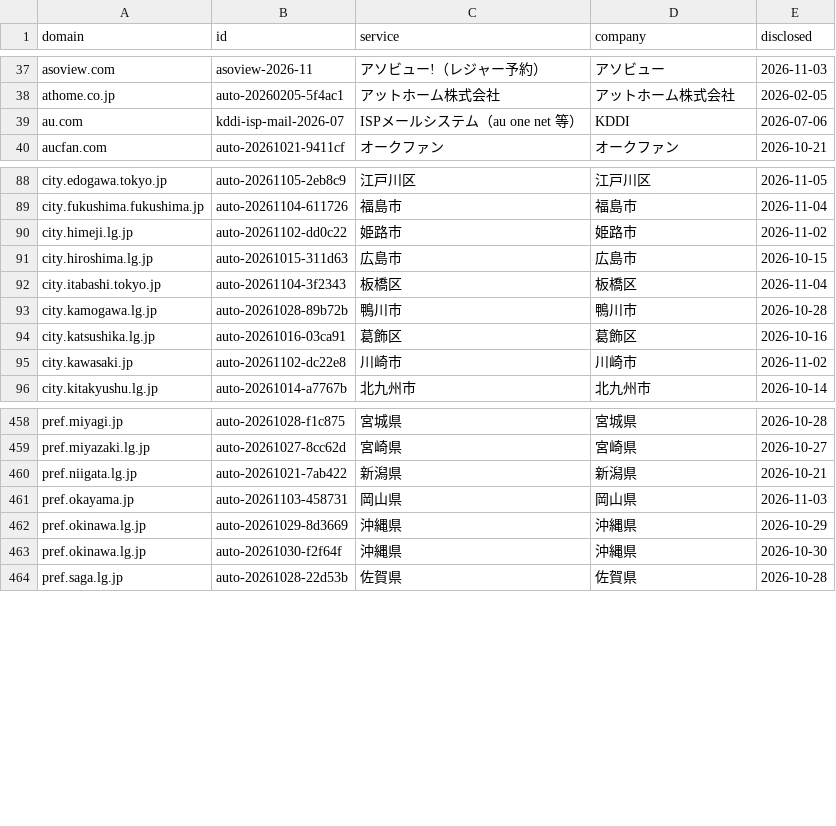
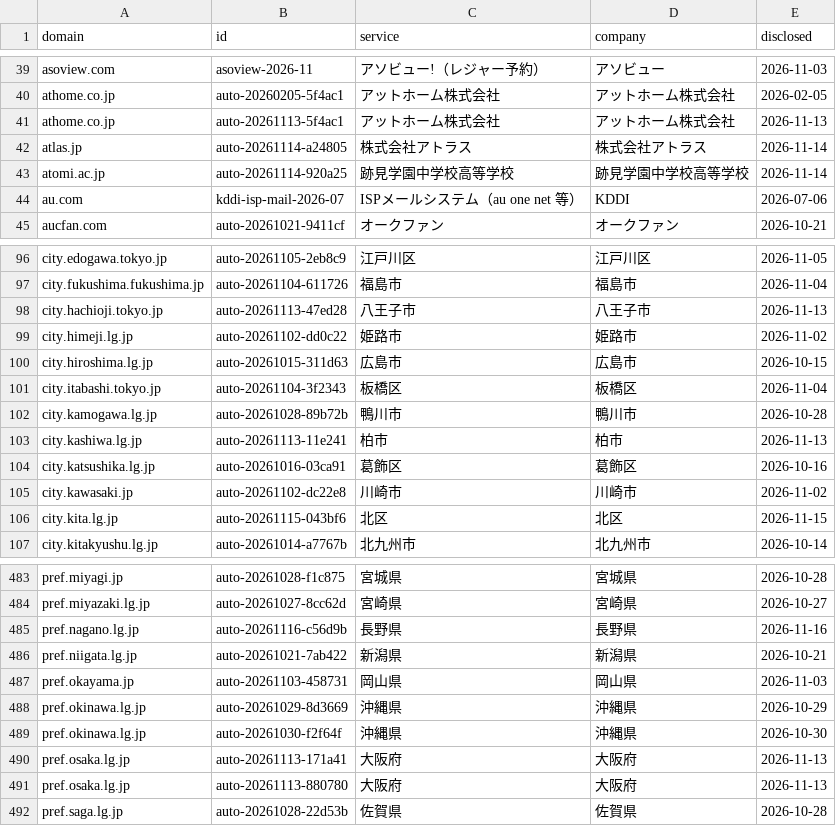
Before and after one commit to M2AI-jp/leakscan, a TSV file: data/domains.tsv, drawn as a sheet; only a part is shown, gaps mark what is left out; the diff covers the shown part only.

```diff
--- a/data/domains.tsv
+++ b/data/domains.tsv
@@ -38,2 +40,5 @@ asoview.com	asoview-2026-11	アソビュー!（レジャー予約）	アソビ
 athome.co.jp	auto-20260205-5f4ac1	アットホーム株式会社	アットホーム株式会社	2026-02-05
+athome.co.jp	auto-20261113-5f4ac1	アットホーム株式会社	アットホーム株式会社	2026-11-13
+atlas.jp	auto-20261114-a24805	株式会社アトラス	株式会社アトラス	2026-11-14
+atomi.ac.jp	auto-20261114-920a25	跡見学園中学校高等学校	跡見学園中学校高等学校	2026-11-14
 au.com	kddi-isp-mail-2026-07	ISPメールシステム（au one net 等）	KDDI	2026-07-06
@@ -89,2 +97,3 @@ city.edogawa.tokyo.jp	auto-20261105-2eb8c9	江戸川区	江戸川区	2026-11-05
 city.fukushima.fukushima.jp	auto-20261104-611726	福島市	福島市	2026-11-04
+city.hachioji.tokyo.jp	auto-20261113-47ed28	八王子市	八王子市	2026-11-13
 city.himeji.lg.jp	auto-20261102-dd0c22	姫路市	姫路市	2026-11-02
@@ -93,4 +102,6 @@ city.itabashi.tokyo.jp	auto-20261104-3f2343	板橋区	板橋区	2026-11-04
 city.kamogawa.lg.jp	auto-20261028-89b72b	鴨川市	鴨川市	2026-10-28
+city.kashiwa.lg.jp	auto-20261113-11e241	柏市	柏市	2026-11-13
 city.katsushika.lg.jp	auto-20261016-03ca91	葛飾区	葛飾区	2026-10-16
 city.kawasaki.jp	auto-20261102-dc22e8	川崎市	川崎市	2026-11-02
+city.kita.lg.jp	auto-20261115-043bf6	北区	北区	2026-11-15
 city.kitakyushu.lg.jp	auto-20261014-a7767b	北九州市	北九州市	2026-10-14
@@ -459,2 +484,3 @@ pref.miyagi.jp	auto-20261028-f1c875	宮城県	宮城県	2026-10-28
 pref.miyazaki.lg.jp	auto-20261027-8cc62d	宮崎県	宮崎県	2026-10-27
+pref.nagano.lg.jp	auto-20261116-c56d9b	長野県	長野県	2026-11-16
 pref.niigata.lg.jp	auto-20261021-7ab422	新潟県	新潟県	2026-10-21
@@ -463,2 +489,4 @@ pref.okinawa.lg.jp	auto-20261029-8d3669	沖縄県	沖縄県	2026-10-29
 pref.okinawa.lg.jp	auto-20261030-f2f64f	沖縄県	沖縄県	2026-10-30
+pref.osaka.lg.jp	auto-20261113-171a41	大阪府	大阪府	2026-11-13
+pref.osaka.lg.jp	auto-20261113-880780	大阪府	大阪府	2026-11-13
 pref.saga.lg.jp	auto-20261028-22d53b	佐賀県	佐賀県	2026-10-28
```
Also changed, not shown: 26 added rows elsewhere in this file, site/data/domains.tsv, 14 other files.
